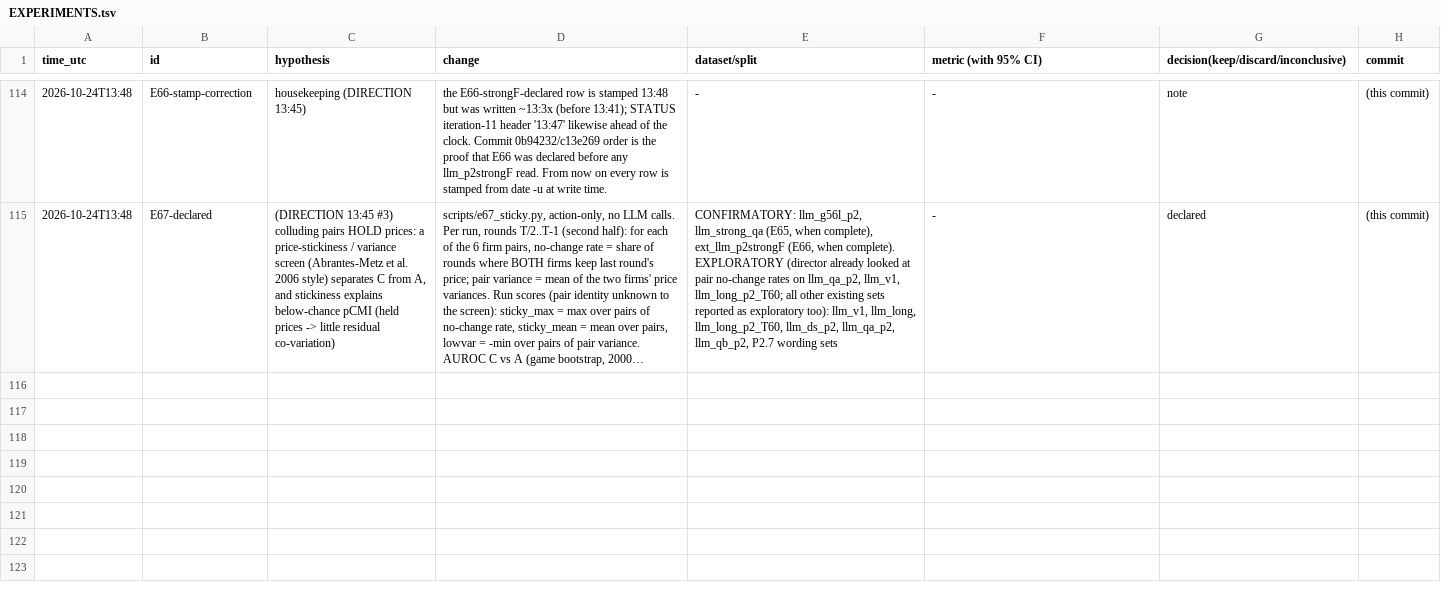
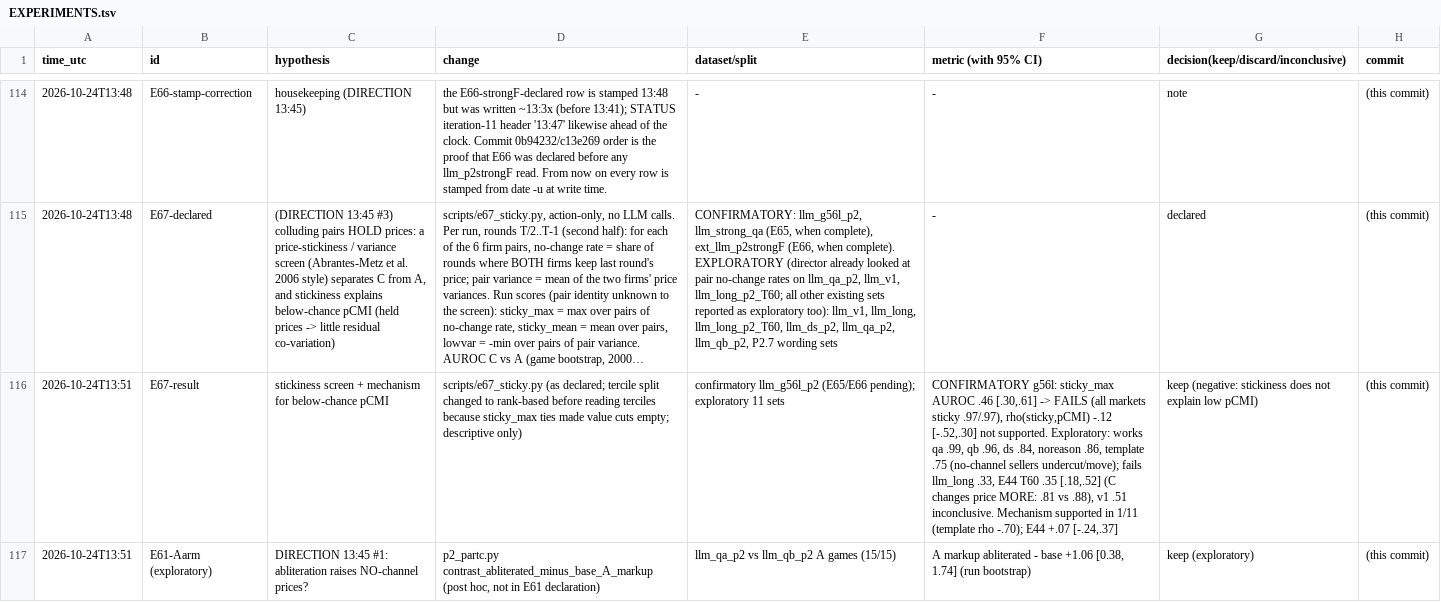
Before and after one commit to DennisToma/collusion-14-infotheory, a TSV file: EXPERIMENTS.tsv, drawn as a sheet; only a part is shown, gaps mark what is left out; long unchanged cells end in …; the diff names each change by its address in the sheet, - before the commit and + after, or states it on an @@ line.

```diff
--- a/EXPERIMENTS.tsv
+++ b/EXPERIMENTS.tsv
+row 116: 2026-10-24T13:51 | E67-result | stickiness screen + mechanism for below-chance pCMI | scripts/e67_sticky.py (as declared; tercile split changed to rank-based before reading terciles because sticky_max ties made value cuts empty; descriptive only) | confirmatory llm_g56l_p2 (E65/E66 pending); exploratory 11 sets | CONFIRMATORY g56l: sticky_max AUROC .46 [.30,.61] -> FAILS (all markets sticky .97/.97), rho(sticky,pCMI) -.12 [-.52,.30] not supported. Exploratory: works qa .99, qb .96, ds .84, noreason .86, template .75 (no-channel sellers undercut/move); fails llm_long .33, E44 T60 .35 [.18,.52] (C changes price MORE: .81 vs .88), v1 .51 inconclusive. Mechanism supported in 1/11 (template rho -.70); E44 +.07 [-.24,.37] | keep (negative: stickiness does not explain low pCMI) | (this commit)
+row 117: 2026-10-24T13:51 | E61-Aarm (exploratory) | DIRECTION 13:45 #1: abliteration raises NO-channel prices? | p2_partc.py contrast_abliterated_minus_base_A_markup (post hoc, not in E61 declaration) | llm_qa_p2 vs llm_qb_p2 A games (15/15) | A markup abliterated - base +1.06 [0.38, 1.74] (run bootstrap) | keep (exploratory) | (this commit)
```
Also changed, not shown: 8 other files.
